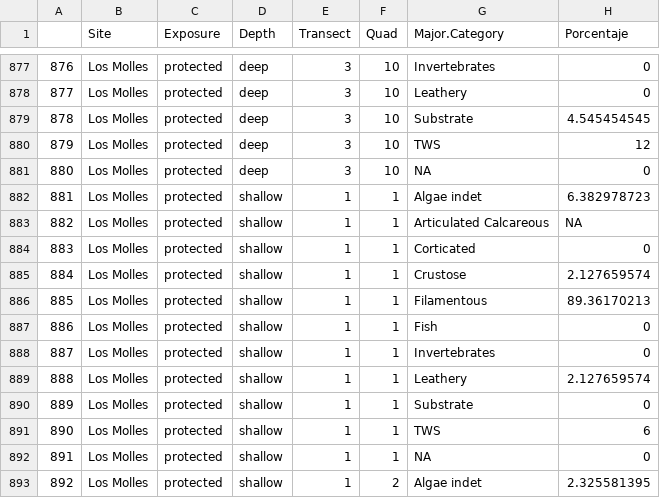
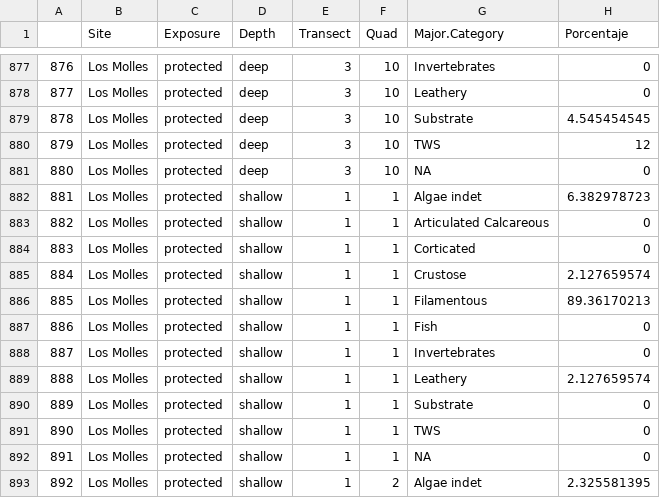
Before and after one commit to CataSallen/coberturasF1151094, a CSV file: CCcoberturas.csv, drawn as a sheet; only a part is shown, gaps mark what is left out.

```diff
--- a/CCcoberturas.csv
+++ b/CCcoberturas.csv
@@ -882,3 +882,3 @@
 "881","Los Molles","protected","shallow",1,1,"Algae indet",6.382978723
-"882","Los Molles","protected","shallow",1,1,"Articulated Calcareous",NA
+"882","Los Molles","protected","shallow",1,1,"Articulated Calcareous",0
 "883","Los Molles","protected","shallow",1,1,"Corticated",0
@@ -890,3 +890,3 @@
 "889","Los Molles","protected","shallow",1,1,"Substrate",0
-"890","Los Molles","protected","shallow",1,1,"TWS",6
+"890","Los Molles","protected","shallow",1,1,"TWS",0
 "891","Los Molles","protected","shallow",1,1,NA,0
```
Also changed, not shown: CC.csv, JFcoberturas.csv, 2 other files.
